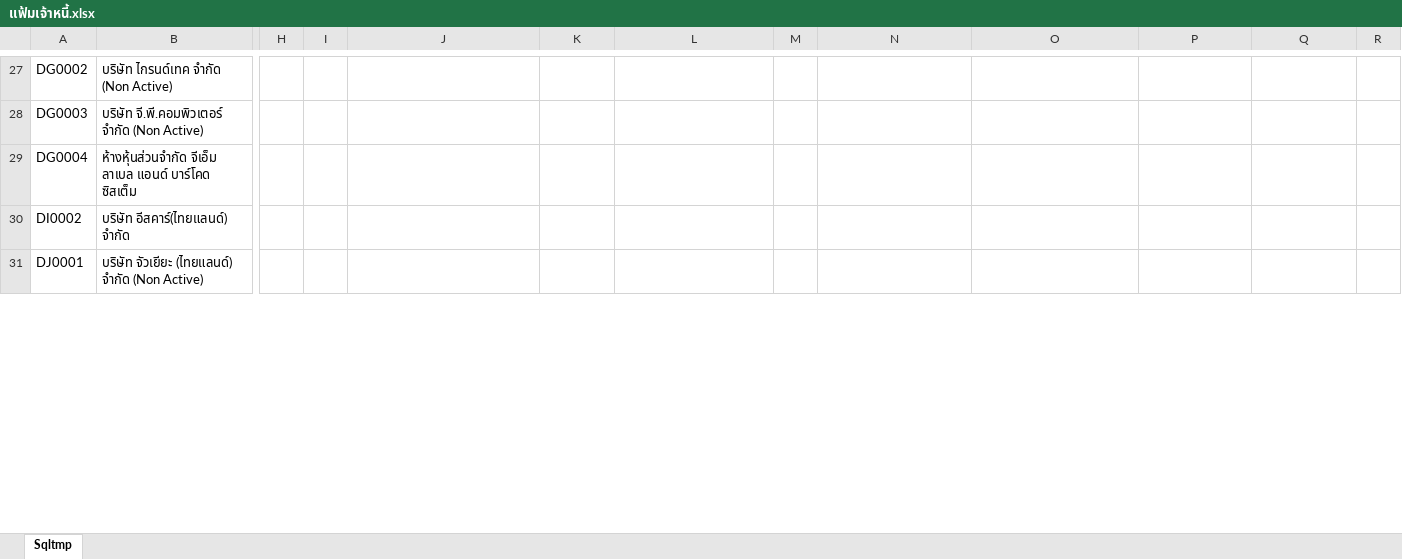
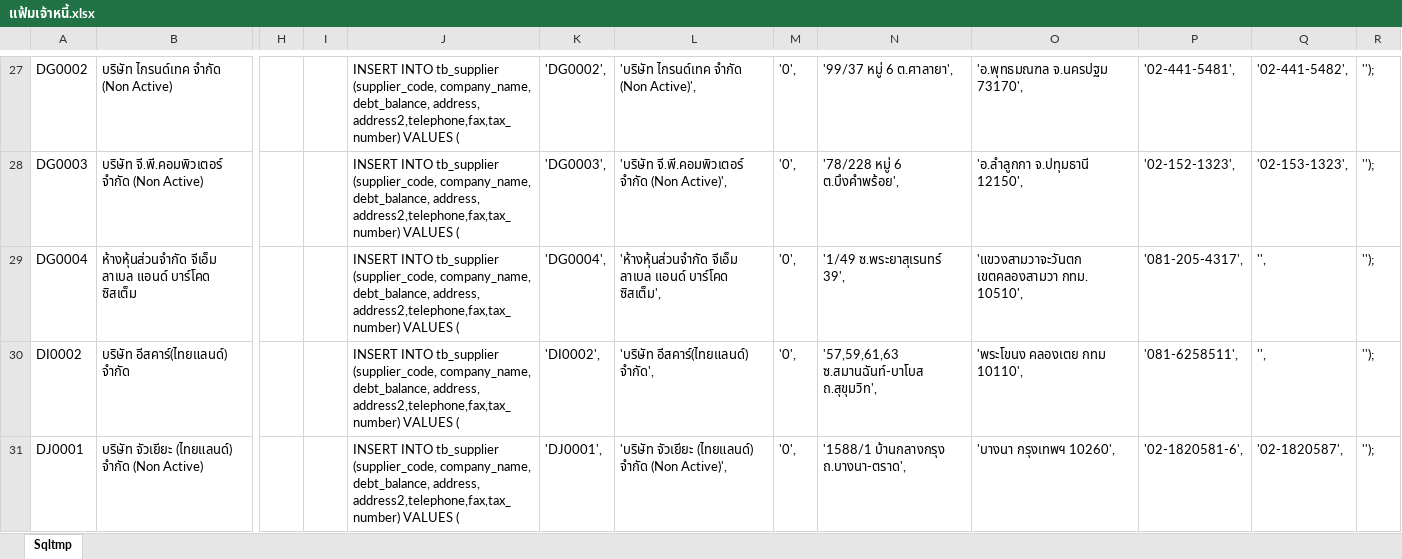
Before and after one commit to arc6828/megatech, an Excel workbook: database/seeds/2020-06-18 data test/เเฟ้มเจ้าหนี้.xlsx, sheet Sqltmp, drawn as a sheet; only a part is shown, gaps mark what is left out; values as stored, in another font and other column widths than the file's, no borders; the diff covers the shown part only; the diff names each change by its address in the sheet, - before the commit and + after, or states it on an @@ line.

```diff
--- a/database/seeds/2020-06-18 data test/เเฟ้มเจ้าหนี้.xlsx (sheet Sqltmp)
+++ b/database/seeds/2020-06-18 data test/เเฟ้มเจ้าหนี้.xlsx (sheet Sqltmp)
-J27:J31: (empty)
+J27:J31: INSERT INTO tb_supplier (supplier_code, company_name, debt_balance, address, address2,telephone,fax,tax_number) VALUES (
-K27: (empty)
+K27: 'DG0002',
-L27: (empty)
+L27: 'บริษัท ไกรนด์เทค จำกัด (Non Active)',
-M27:M31: (empty)
+M27:M31: '0',
-N27: (empty)
+N27: '99/37 หมู่ 6 ต.ศาลายา',
-O27: (empty)
+O27: 'อ.พุทธมณฑล จ.นครปฐม 73170',
-P27: (empty)
+P27: '02-441-5481',
-Q27: (empty)
+Q27: '02-441-5482',
-R27:R31: (empty)
+R27:R31: '');
-K28: (empty)
+K28: 'DG0003',
-L28: (empty)
+L28: 'บริษัท จี.พี.คอมพิวเตอร์ จำกัด (Non Active)',
-N28: (empty)
+N28: '78/228 หมู่ 6 ต.บึงคำพร้อย',
-O28: (empty)
+O28: 'อ.ลำลูกกา จ.ปทุมธานี 12150',
-P28: (empty)
+P28: '02-152-1323',
-Q28: (empty)
+Q28: '02-153-1323',
-K29: (empty)
+K29: 'DG0004',
-L29: (empty)
+L29: 'ห้างหุ้นส่วนจำกัด จีเอ็ม ลาเบล แอนด์ บาร์โคด ซิสเต็ม',
-N29: (empty)
+N29: '1/49 ซ.พระยาสุเรนทร์ 39',
-O29: (empty)
+O29: 'แขวงสามวาจะวันตก เขตคลองสามวา กทม. 10510',
-P29: (empty)
+P29: '081-205-4317',
-Q29:Q30: (empty)
+Q29:Q30: '',
-K30: (empty)
+K30: 'DI0002',
-L30: (empty)
+L30: 'บริษัท อีสคาร์(ไทยแลนด์) จำกัด',
-N30: (empty)
+N30: '57,59,61,63 ซ.สมานฉันท์-บาโบส ถ.สุขุมวิท',
-O30: (empty)
+O30: 'พระโขนง คลองเตย กทม 10110',
-P30: (empty)
+P30: '081-6258511',
-K31: (empty)
+K31: 'DJ0001',
-L31: (empty)
+L31: 'บริษัท จัวเยียะ (ไทยแลนด์) จำกัด (Non Active)',
-N31: (empty)
+N31: '1588/1 บ้านกลางกรุง ถ.บางนา-ตราด',
-O31: (empty)
+O31: 'บางนา กรุงเทพฯ 10260',
-P31: (empty)
+P31: '02-1820581-6',
-Q31: (empty)
+Q31: '02-1820587',
```
Also changed, not shown: 396 edited cells elsewhere in this sheet, database/seeds/2020-06-18 data test/เเฟ้มลูกหนี้.xlsx, 13 other files.
